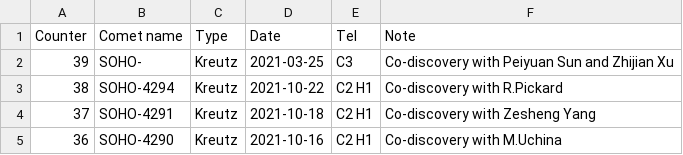
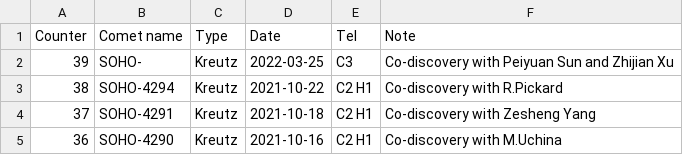
Before and after one commit to mbiesiad/discoveries-biesiada, a CSV file: table/discoveries.csv, drawn as a sheet; only a part is shown.

Commit message:
Update discoveries.csv
Quick fix

```diff
--- a/table/discoveries.csv
+++ b/table/discoveries.csv
@@ -1,3 +1,3 @@
 Counter,Comet name,Type,Date,Tel,Note
-39,SOHO-,Kreutz,2021-03-25,C3,Co-discovery with Peiyuan Sun and Zhijian Xu
+39,SOHO-,Kreutz,2022-03-25,C3,Co-discovery with Peiyuan Sun and Zhijian Xu
 38,SOHO-4294,Kreutz,2021-10-22,C2 H1,Co-discovery with R.Pickard
```
